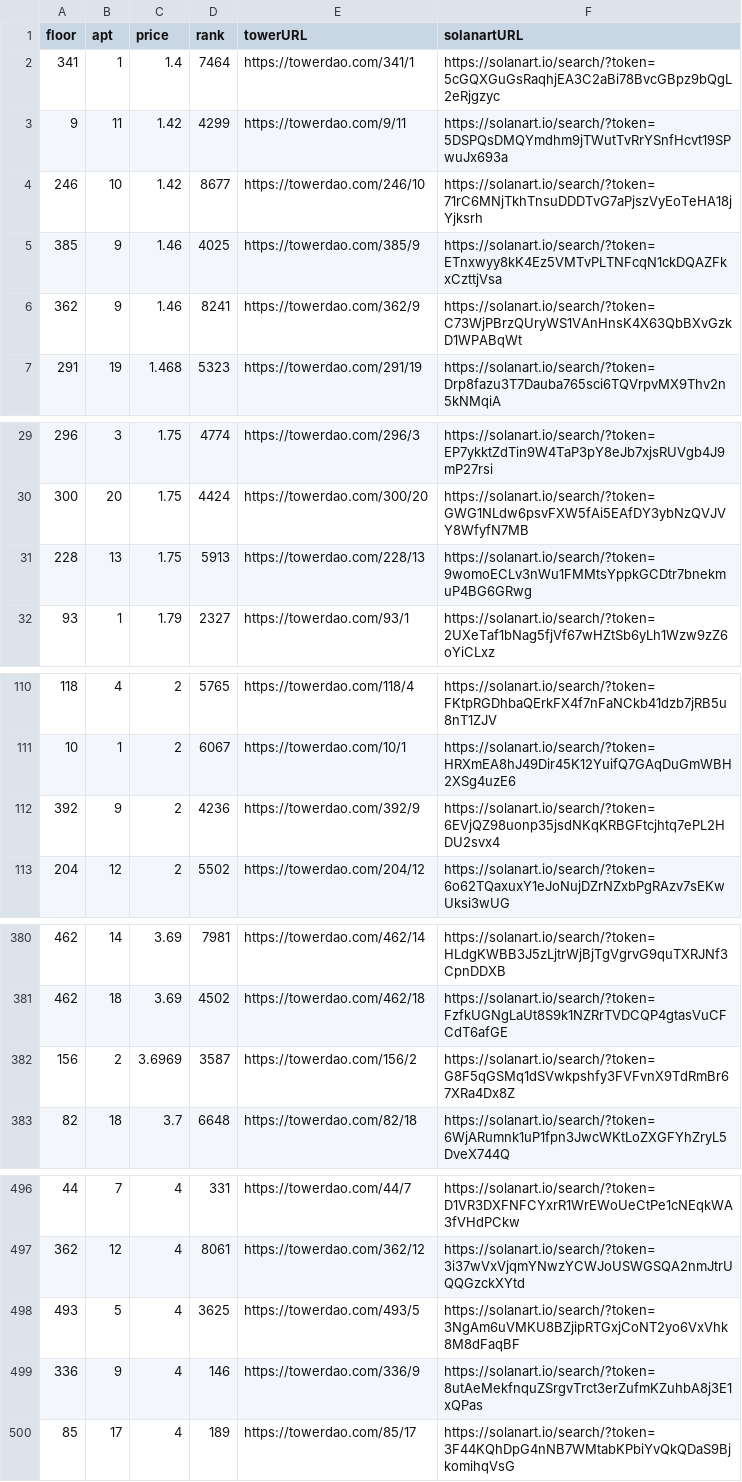
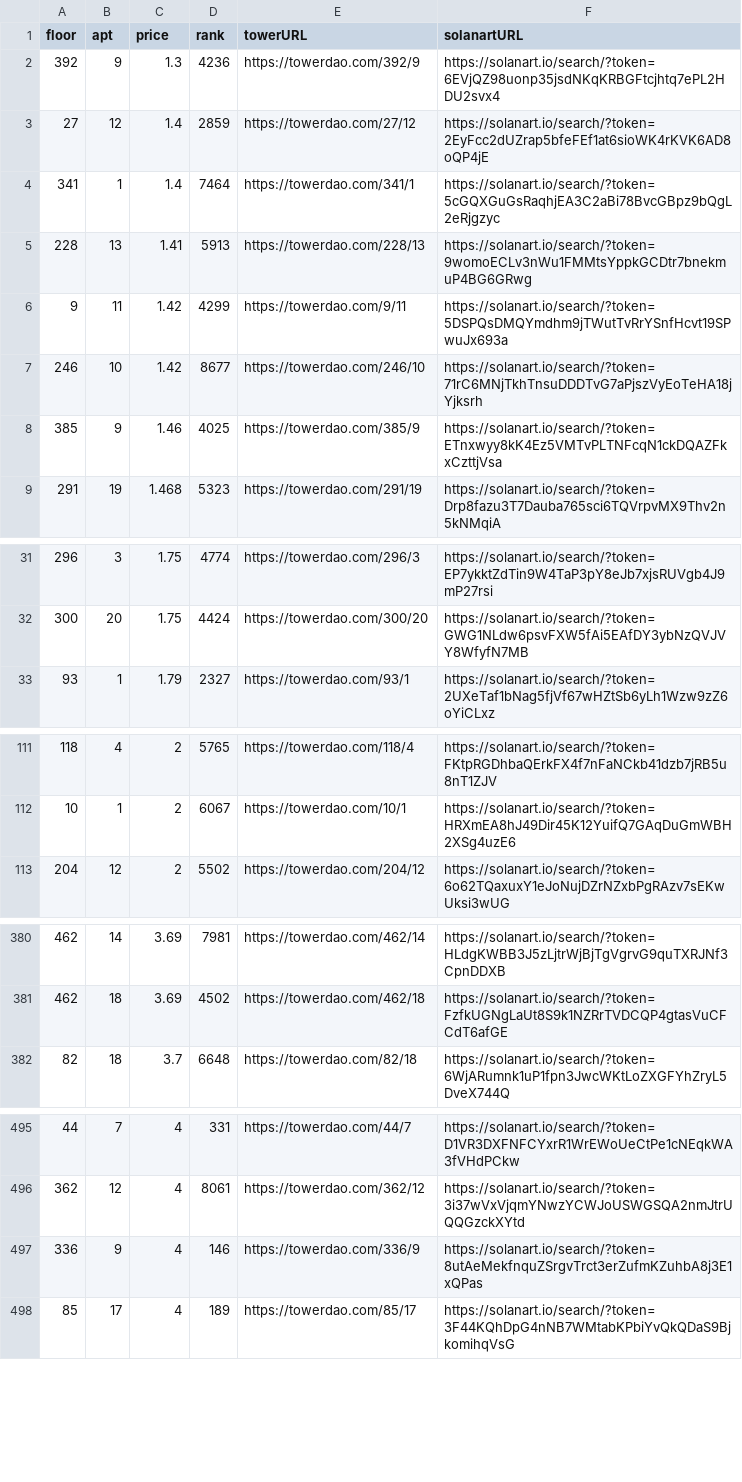
Before and after one commit to braposo/thetower-monitor, a CSV file: data-solanart.csv, drawn as a sheet; only a part is shown, gaps mark what is left out; the diff covers the shown part only.

Commit message:
Flat: latest data (2021-11-28T21:15:01.165Z) {   "date": "2021-11-28T21:15:01.165Z",   "files": [     {       "name": "data-magiceden.csv",       "deltaBytes": 125,       "source": "https://api-mainnet.magiceden.io/rpc/getListedNFTsByQuery?q=%7B%22%24match%22%3A%7B%22collectionSymbol%22%3A%22the_tower%22%7D%2C%22%24sort%22%3A%7B%22takerAmount%22%3A1%2C%22createdAt%22%3A-1%7D%7D"     },     {       "name": "data-solanart.csv",       "deltaBytes": -361,       "source": "https://qzlsklfacc.medianetwork.cloud/nft_for_sale?collection=thetower"     }   ] }

```diff
--- a/data-solanart.csv
+++ b/data-solanart.csv
@@ -1,3 +1,6 @@
 floor,apt,price,rank,towerURL,solanartURL
+392,9,1.3,4236,https://towerdao.com/392/9,https://solanart.io/search/?token=6EVjQZ98uonp35jsdNKqKRBGFtcjhtq7ePL2HDU2svx4
+27,12,1.4,2859,https://towerdao.com/27/12,https://solanart.io/search/?token=2EyFcc2dUZrap5bfeFEf1at6sioWK4rKVK6AD8oQP4jE
 341,1,1.4,7464,https://towerdao.com/341/1,https://solanart.io/search/?token=5cGQXGuGsRaqhjEA3C2aBi78BvcGBpz9bQgL2eRjgzyc
+228,13,1.41,5913,https://towerdao.com/228/13,https://solanart.io/search/?token=9womoECLv3nWu1FMMtsYppkGCDtr7bnekmuP4BG6GRwg
 9,11,1.42,4299,https://towerdao.com/9/11,https://solanart.io/search/?token=5DSPQsDMQYmdhm9jTWutTvRrYSnfHcvt19SPwuJx693a
@@ -5,3 +8,2 @@ floor,apt,price,rank,towerURL,solanartURL
 385,9,1.46,4025,https://towerdao.com/385/9,https://solanart.io/search/?token=ETnxwyy8kK4Ez5VMTvPLTNFcqN1ckDQAZFkxCzttjVsa
-362,9,1.46,8241,https://towerdao.com/362/9,https://solanart.io/search/?token=C73WjPBrzQUryWS1VAnHnsK4X63QbBXvGzkD1WPABqWt
 291,19,1.468,5323,https://towerdao.com/291/19,https://solanart.io/search/?token=Drp8fazu3T7Dauba765sci6TQVrpvMX9Thv2n5kNMqiA
@@ -30,3 +32,2 @@ floor,apt,price,rank,towerURL,solanartURL
 300,20,1.75,4424,https://towerdao.com/300/20,https://solanart.io/search/?token=GWG1NLdw6psvFXW5fAi5EAfDY3ybNzQVJVY8WfyfN7MB
-228,13,1.75,5913,https://towerdao.com/228/13,https://solanart.io/search/?token=9womoECLv3nWu1FMMtsYppkGCDtr7bnekmuP4BG6GRwg
 93,1,1.79,2327,https://towerdao.com/93/1,https://solanart.io/search/?token=2UXeTaf1bNag5fjVf67wHZtSb6yLh1Wzw9zZ6oYiCLxz
@@ -111,3 +112,2 @@ floor,apt,price,rank,towerURL,solanartURL
 10,1,2,6067,https://towerdao.com/10/1,https://solanart.io/search/?token=HRXmEA8hJ49Dir45K12YuifQ7GAqDuGmWBH2XSg4uzE6
-392,9,2,4236,https://towerdao.com/392/9,https://solanart.io/search/?token=6EVjQZ98uonp35jsdNKqKRBGFtcjhtq7ePL2HDU2svx4
 204,12,2,5502,https://towerdao.com/204/12,https://solanart.io/search/?token=6o62TQaxuxY1eJoNujDZrNZxbPgRAzv7sEKwUksi3wUG
@@ -381,3 +381,2 @@ floor,apt,price,rank,towerURL,solanartURL
 462,18,3.69,4502,https://towerdao.com/462/18,https://solanart.io/search/?token=FzfkUGNgLaUt8S9k1NZRrTVDCQP4gtasVuCFCdT6afGE
-156,2,3.6969,3587,https://towerdao.com/156/2,https://solanart.io/search/?token=G8F5qGSMq1dSVwkpshfy3FVFvnX9TdRmBr67XRa4Dx8Z
 82,18,3.7,6648,https://towerdao.com/82/18,https://solanart.io/search/?token=6WjARumnk1uP1fpn3JwcWKtLoZXGFYhZryL5DveX744Q
@@ -497,3 +496,2 @@ floor,apt,price,rank,towerURL,solanartURL
 362,12,4,8061,https://towerdao.com/362/12,https://solanart.io/search/?token=3i37wVxVjqmYNwzYCWJoUSWGSQA2nmJtrUQQGzckXYtd
-493,5,4,3625,https://towerdao.com/493/5,https://solanart.io/search/?token=3NgAm6uVMKU8BZjipRTGxjCoNT2yo6VxVhk8M8dFaqBF
 336,9,4,146,https://towerdao.com/336/9,https://solanart.io/search/?token=8utAeMekfnquZSrgvTrct3erZufmKZuhbA8j3E1xQPas
```
Also changed, not shown: 1 added row and 2 removed rows elsewhere in this file, data-magiceden.csv.
